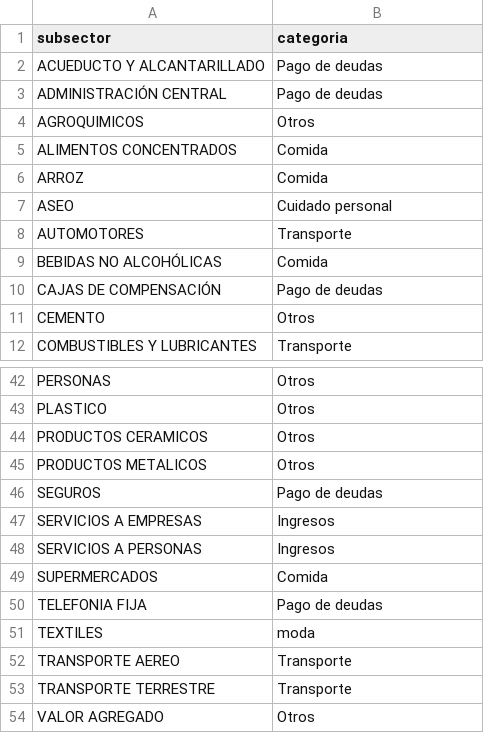
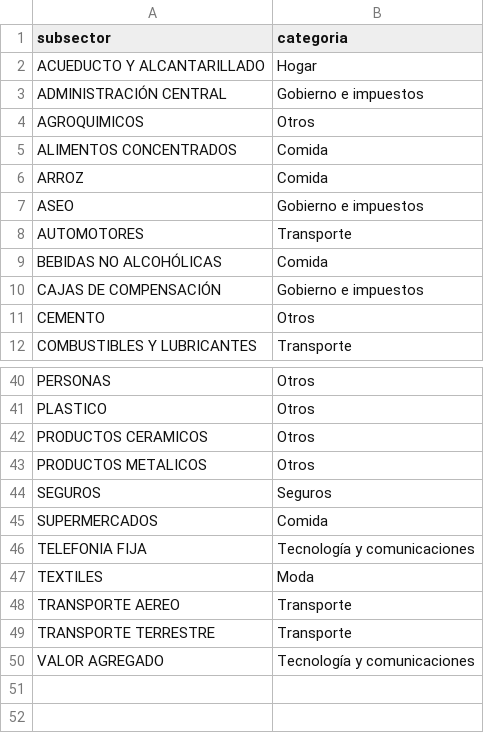
Before and after one commit to anarua1203/Dataton_BC_2018, a CSV file: Datos/dt_subsector_categoria.csv, drawn as a sheet; only a part is shown, gaps mark what is left out; the diff covers the shown part only.

```diff
--- a/Datos/dt_subsector_categoria.csv
+++ b/Datos/dt_subsector_categoria.csv
@@ -1,4 +1,4 @@
 subsector,categoria
-ACUEDUCTO Y ALCANTARILLADO,Pago de deudas
-ADMINISTRACIÓN CENTRAL,Pago de deudas
+ACUEDUCTO Y ALCANTARILLADO,Hogar
+ADMINISTRACIÓN CENTRAL,Gobierno e impuestos
 AGROQUIMICOS,Otros
@@ -6,6 +6,6 @@ ALIMENTOS CONCENTRADOS,Comida
 ARROZ,Comida
-ASEO,Cuidado personal
+ASEO,Gobierno e impuestos
 AUTOMOTORES,Transporte
 BEBIDAS NO ALCOHÓLICAS,Comida
-CAJAS DE COMPENSACIÓN,Pago de deudas
+CAJAS DE COMPENSACIÓN,Gobierno e impuestos
 CEMENTO,Otros
@@ -45,10 +43,8 @@ PRODUCTOS CERAMICOS,Otros
 PRODUCTOS METALICOS,Otros
-SEGUROS,Pago de deudas
-SERVICIOS A EMPRESAS,Ingresos
-SERVICIOS A PERSONAS,Ingresos
+SEGUROS,Seguros
 SUPERMERCADOS,Comida
-TELEFONIA FIJA,Pago de deudas
-TEXTILES,moda
+TELEFONIA FIJA,Tecnología y comunicaciones
+TEXTILES,Moda
 TRANSPORTE AEREO,Transporte
 TRANSPORTE TERRESTRE,Transporte
-VALOR AGREGADO,Otros
+VALOR AGREGADO,Tecnología y comunicaciones
```
Also changed, not shown: 2 removed rows and 14 edited cells elsewhere in this file, Datos/df_bolsa_palabras.csv, 6 other files.
